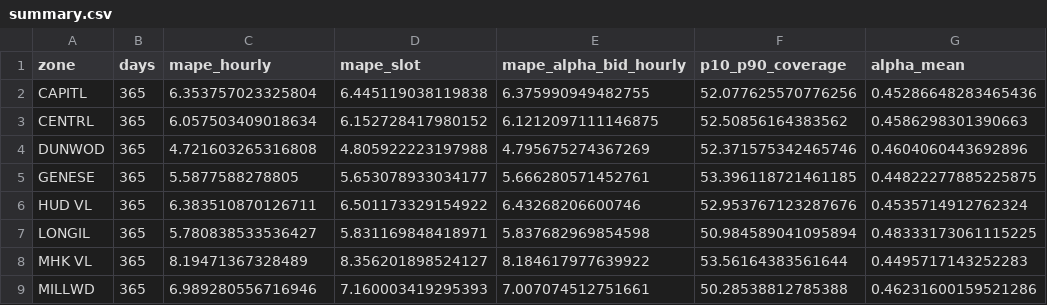
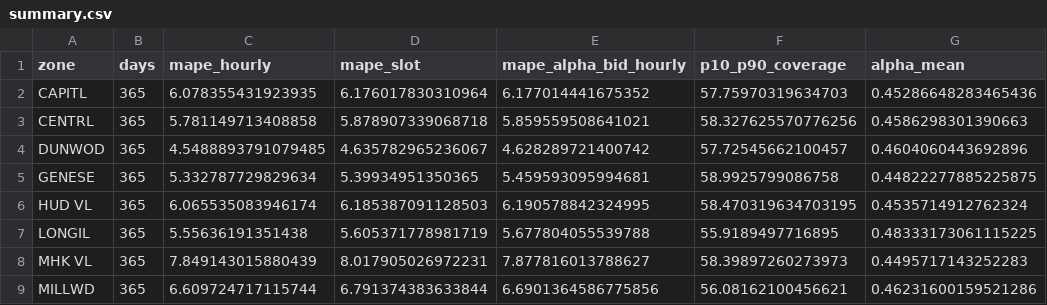
Before and after one commit to chenyufang-data/gridcast, a CSV file: results/default/summary.csv, drawn as a sheet; only a part is shown; the diff covers the shown part only.

```diff
--- a/results/default/summary.csv
+++ b/results/default/summary.csv
@@ -1,9 +1,9 @@
 zone,days,mape_hourly,mape_slot,mape_alpha_bid_hourly,p10_p90_coverage,alpha_mean
-CAPITL,365,6.353757023325804,6.445119038119838,6.375990949482755,52.077625570776256,0.45286648283465436
-CENTRL,365,6.057503409018634,6.152728417980152,6.1212097111146875,52.50856164383562,0.4586298301390663
-DUNWOD,365,4.721603265316808,4.805922223197988,4.795675274367269,52.371575342465746,0.4604060443692896
-GENESE,365,5.5877588278805,5.653078933034177,5.666280571452761,53.396118721461185,0.44822277885225875
-HUD VL,365,6.383510870126711,6.501173329154922,6.43268206600746,52.953767123287676,0.4535714912762324
-LONGIL,365,5.780838533536427,5.831169848418971,5.837682969854598,50.984589041095894,0.48333173061115225
-MHK VL,365,8.19471367328489,8.356201898524127,8.184617977639922,53.56164383561644,0.4495717143252283
-MILLWD,365,6.989280556716946,7.160003419295393,7.007074512751661,50.28538812785388,0.46231600159521286
+CAPITL,365,6.078355431923935,6.176017830310964,6.177014441675352,57.75970319634703,0.45286648283465436
+CENTRL,365,5.781149713408858,5.878907339068718,5.859559508641021,58.327625570776256,0.4586298301390663
+DUNWOD,365,4.5488893791079485,4.635782965236067,4.628289721400742,57.72545662100457,0.4604060443692896
+GENESE,365,5.332787729829634,5.39934951350365,5.459593095994681,58.9925799086758,0.44822277885225875
+HUD VL,365,6.065535083946174,6.185387091128503,6.190578842324995,58.470319634703195,0.4535714912762324
+LONGIL,365,5.55636191351438,5.605371778981719,5.677804055539788,55.9189497716895,0.48333173061115225
+MHK VL,365,7.849143015880439,8.017905026972231,7.877816013788627,58.39897260273973,0.4495717143252283
+MILLWD,365,6.609724717115744,6.791374383633844,6.6901364586775856,56.08162100456621,0.46231600159521286
```
Also changed, not shown: 20 edited cells elsewhere in this file, results/default/baselines_summary.csv, results/default/calibration.csv, 15 other files.
